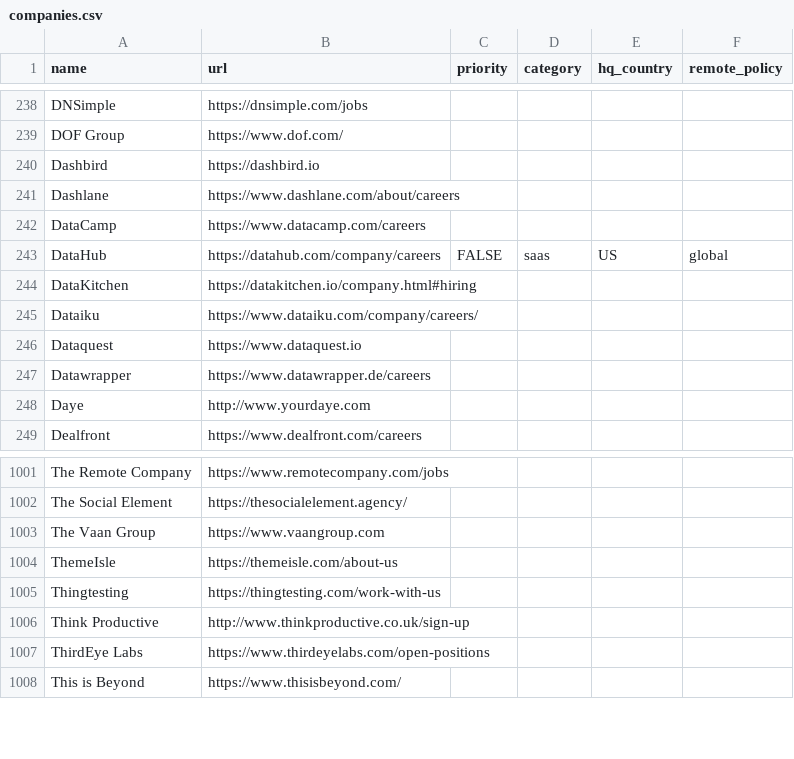
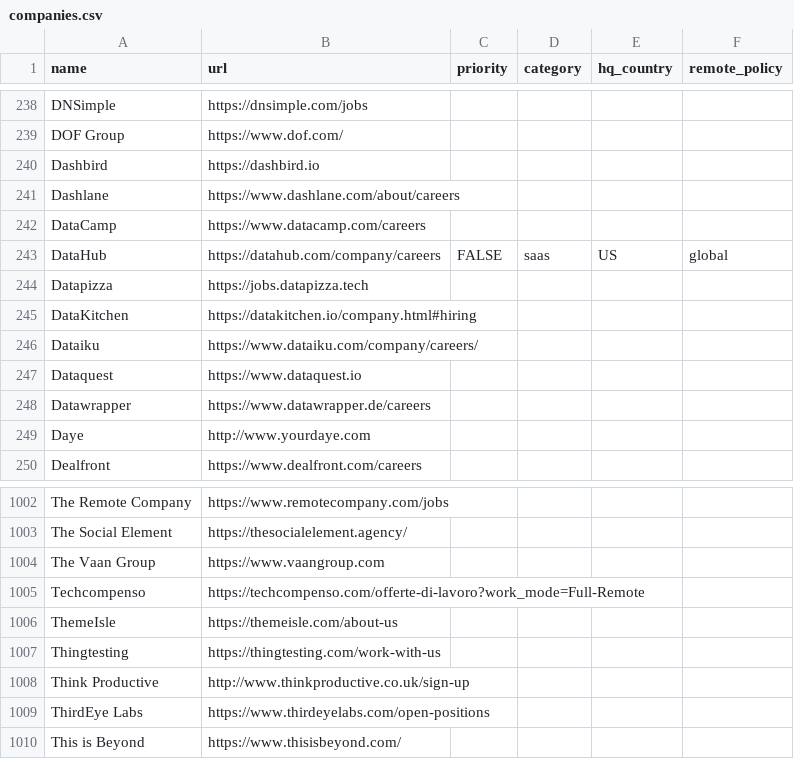
Before and after one commit to ookiisan/actually-remote, a CSV file: companies.csv, drawn as a sheet; only a part is shown, gaps mark what is left out; the diff names each change by its address in the sheet, - before the commit and + after, or states it on an @@ line.

Commit message:
Update companies.csv

```diff
--- a/companies.csv
+++ b/companies.csv
+row 244: Datapizza | https://jobs.datapizza.tech
+row 1005: Techcompenso | https://techcompenso.com/offerte-di-lavoro?work_mode=Full-Remote
```
